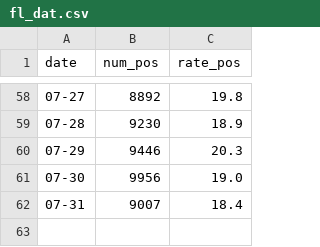
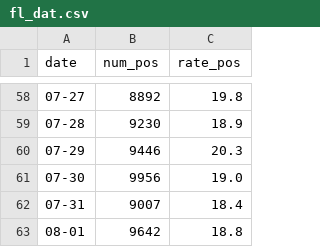
Before and after one commit to martinostino/flcovid, a CSV file: fl_dat.csv, drawn as a sheet; only a part is shown, gaps mark what is left out.

Commit message:
Added data for 08-01

```diff
--- a/fl_dat.csv
+++ b/fl_dat.csv
@@ -62 +62,2 @@ date,num_pos,rate_pos
 07-31,9007,18.4
+08-01,9642,18.8
```
Also changed, not shown: alachua.csv, hills.csv.
